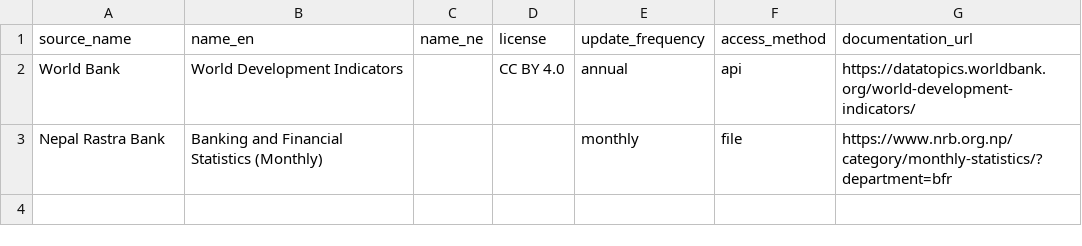
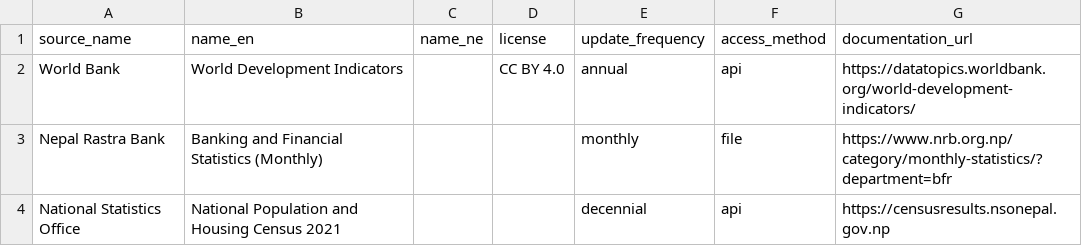
Before and after one commit to indragiri-ai/Nepal_data_base_project, a CSV file: db/seeds/datasets.csv, drawn as a sheet; the diff names each change by its address in the sheet, - before the commit and + after, or states it on an @@ line.

```diff
--- a/db/seeds/datasets.csv
+++ b/db/seeds/datasets.csv
+row 4: National Statistics Office | National Population and Housing Census 2021 |  |  | decennial | api | https://censusresults.nsonepal.gov.np
```
Also changed, not shown: db/seeds/sources.csv, db/seeds/units.csv, 27 other files.
